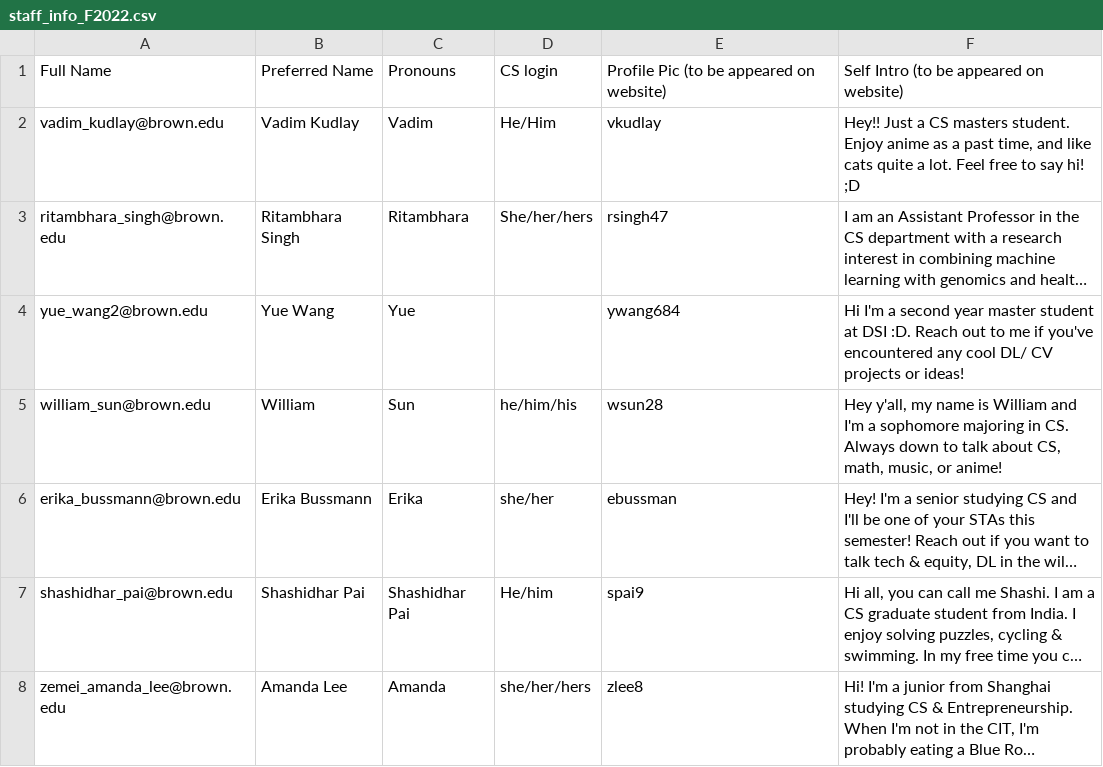
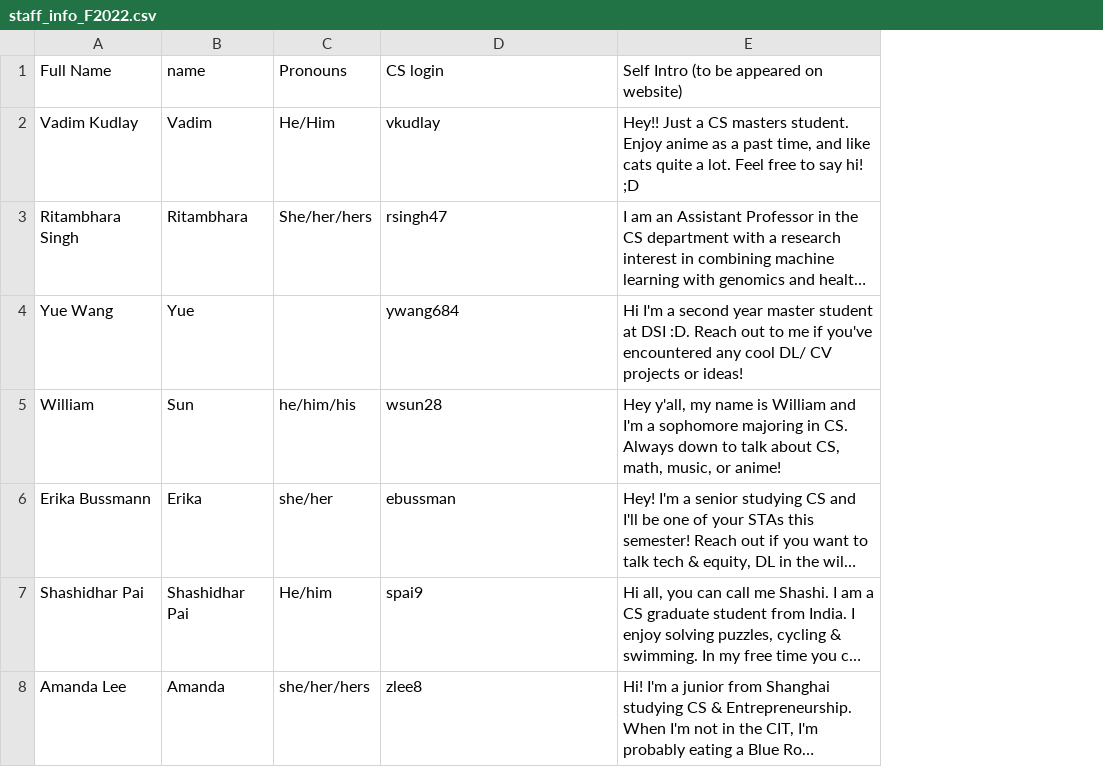
Before and after one commit to Brown-Deep-Learning/dl-website-f22, a CSV file: staff_info_F2022.csv, drawn as a sheet; only a part is shown; long unchanged cells end in …; removed rows and columns are numbered as before the commit, all else as after; the diff names each change by its address in the sheet, - before the commit and + after, or states it on an @@ line.

Commit message:
updates

```diff
--- a/staff_info_F2022.csv
+++ b/staff_info_F2022.csv
-column A, rows 2-8: vadim_kudlay@brown.edu | ritambhara_singh@brown.edu | yue_wang2@brown.edu | william_sun@brown.edu | erika_bussmann@brown.edu | shashidhar_pai@brown.edu | zemei_amanda_lee@brown.edu
-row 1: Full Name | Preferred Name | Pronouns | CS login | Profile Pic (to be appeared on website) | Self Intro (to be appeared on website)
+row 1: Full Name | name | Pronouns | CS login | Self Intro (to be appeared on website)
```
